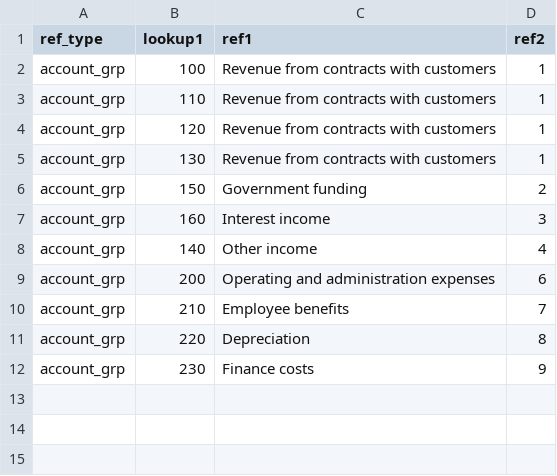
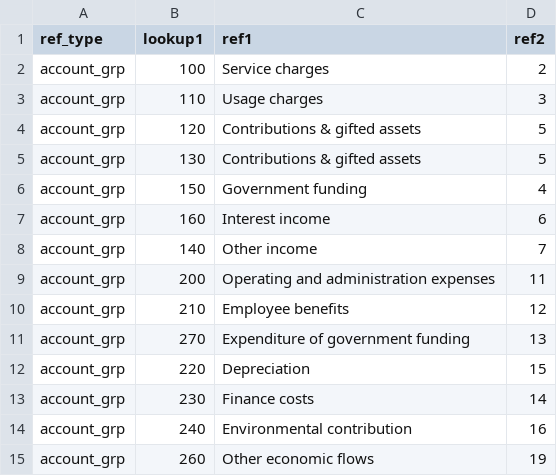
Before and after one commit to Brent-Morrison/Building-Block, a CSV file: data/reference.csv, drawn as a sheet.

Commit message:
Update reference.csv

```diff
--- a/data/reference.csv
+++ b/data/reference.csv
@@ -1,12 +1,15 @@
 ref_type,lookup1,ref1,ref2
-account_grp,100,Revenue from contracts with customers,1
-account_grp,110,Revenue from contracts with customers,1
-account_grp,120,Revenue from contracts with customers,1
-account_grp,130,Revenue from contracts with customers,1
-account_grp,150,Government funding,2
-account_grp,160,Interest income,3
-account_grp,140,Other income,4
-account_grp,200,Operating and administration expenses,6
-account_grp,210,Employee benefits,7
-account_grp,220,Depreciation,8
-account_grp,230,Finance costs,9
+account_grp,100,Service charges,2
+account_grp,110,Usage charges,3
+account_grp,120,Contributions & gifted assets,5
+account_grp,130,Contributions & gifted assets,5
+account_grp,150,Government funding,4
+account_grp,160,Interest income,6
+account_grp,140,Other income,7
+account_grp,200,Operating and administration expenses,11
+account_grp,210,Employee benefits,12
+account_grp,270,Expenditure of government funding,13
+account_grp,220,Depreciation,15
+account_grp,230,Finance costs,14
+account_grp,240,Environmental contribution,16
+account_grp,260,Other economic flows,19
```
